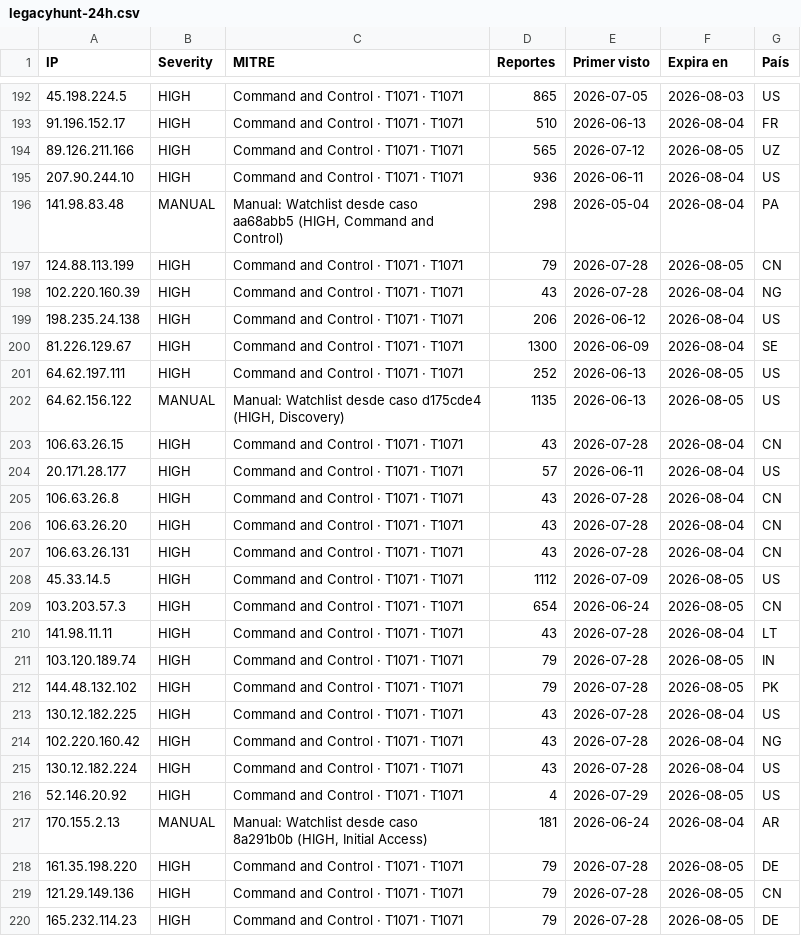
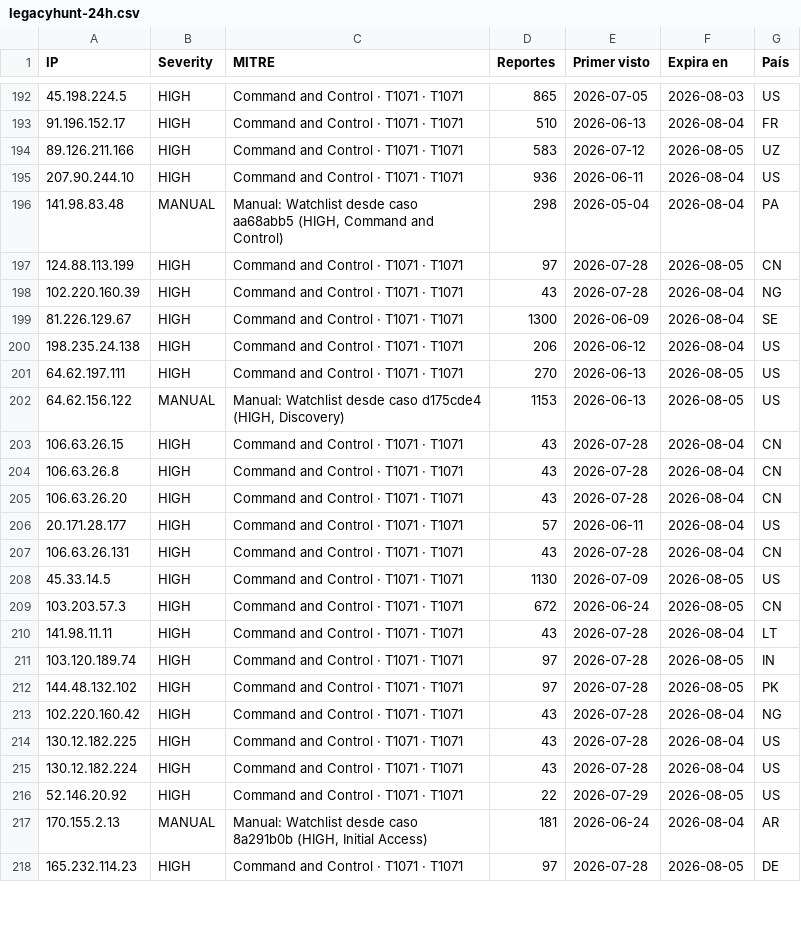
Before and after one commit to raczajko/InfraGOVPY, a CSV file: feeds/legacyhunt-24h.csv, drawn as a sheet; only a part is shown, gaps mark what is left out; the diff covers the shown part only.

Commit message:
refresh feed

```diff
--- a/feeds/legacyhunt-24h.csv
+++ b/feeds/legacyhunt-24h.csv
@@ -193,28 +193,26 @@ IP,Severity,MITRE,Reportes,Primer visto,Expira en,País
 91.196.152.17,HIGH,Command and Control · T1071 · T1071,510,2026-06-13,2026-08-04,FR
-89.126.211.166,HIGH,Command and Control · T1071 · T1071,565,2026-07-12,2026-08-05,UZ
+89.126.211.166,HIGH,Command and Control · T1071 · T1071,583,2026-07-12,2026-08-05,UZ
 207.90.244.10,HIGH,Command and Control · T1071 · T1071,936,2026-06-11,2026-08-04,US
 141.98.83.48,MANUAL,"Manual: Watchlist desde caso aa68abb5 (HIGH, Command and Control)",298,2026-05-04,2026-08-04,PA
-124.88.113.199,HIGH,Command and Control · T1071 · T1071,79,2026-07-28,2026-08-05,CN
+124.88.113.199,HIGH,Command and Control · T1071 · T1071,97,2026-07-28,2026-08-05,CN
 102.220.160.39,HIGH,Command and Control · T1071 · T1071,43,2026-07-28,2026-08-04,NG
+81.226.129.67,HIGH,Command and Control · T1071 · T1071,1300,2026-06-09,2026-08-04,SE
 198.235.24.138,HIGH,Command and Control · T1071 · T1071,206,2026-06-12,2026-08-04,US
-81.226.129.67,HIGH,Command and Control · T1071 · T1071,1300,2026-06-09,2026-08-04,SE
-64.62.197.111,HIGH,Command and Control · T1071 · T1071,252,2026-06-13,2026-08-05,US
-64.62.156.122,MANUAL,"Manual: Watchlist desde caso d175cde4 (HIGH, Discovery)",1135,2026-06-13,2026-08-05,US
+64.62.197.111,HIGH,Command and Control · T1071 · T1071,270,2026-06-13,2026-08-05,US
+64.62.156.122,MANUAL,"Manual: Watchlist desde caso d175cde4 (HIGH, Discovery)",1153,2026-06-13,2026-08-05,US
 106.63.26.15,HIGH,Command and Control · T1071 · T1071,43,2026-07-28,2026-08-04,CN
-20.171.28.177,HIGH,Command and Control · T1071 · T1071,57,2026-06-11,2026-08-04,US
 106.63.26.8,HIGH,Command and Control · T1071 · T1071,43,2026-07-28,2026-08-04,CN
 106.63.26.20,HIGH,Command and Control · T1071 · T1071,43,2026-07-28,2026-08-04,CN
+20.171.28.177,HIGH,Command and Control · T1071 · T1071,57,2026-06-11,2026-08-04,US
 106.63.26.131,HIGH,Command and Control · T1071 · T1071,43,2026-07-28,2026-08-04,CN
-45.33.14.5,HIGH,Command and Control · T1071 · T1071,1112,2026-07-09,2026-08-05,US
-103.203.57.3,HIGH,Command and Control · T1071 · T1071,654,2026-06-24,2026-08-05,CN
+45.33.14.5,HIGH,Command and Control · T1071 · T1071,1130,2026-07-09,2026-08-05,US
+103.203.57.3,HIGH,Command and Control · T1071 · T1071,672,2026-06-24,2026-08-05,CN
 141.98.11.11,HIGH,Command and Control · T1071 · T1071,43,2026-07-28,2026-08-04,LT
-103.120.189.74,HIGH,Command and Control · T1071 · T1071,79,2026-07-28,2026-08-05,IN
-144.48.132.102,HIGH,Command and Control · T1071 · T1071,79,2026-07-28,2026-08-05,PK
+103.120.189.74,HIGH,Command and Control · T1071 · T1071,97,2026-07-28,2026-08-05,IN
+144.48.132.102,HIGH,Command and Control · T1071 · T1071,97,2026-07-28,2026-08-05,PK
+102.220.160.42,HIGH,Command and Control · T1071 · T1071,43,2026-07-28,2026-08-04,NG
 130.12.182.225,HIGH,Command and Control · T1071 · T1071,43,2026-07-28,2026-08-04,US
-102.220.160.42,HIGH,Command and Control · T1071 · T1071,43,2026-07-28,2026-08-04,NG
 130.12.182.224,HIGH,Command and Control · T1071 · T1071,43,2026-07-28,2026-08-04,US
-52.146.20.92,HIGH,Command and Control · T1071 · T1071,4,2026-07-29,2026-08-05,US
+52.146.20.92,HIGH,Command and Control · T1071 · T1071,22,2026-07-29,2026-08-05,US
 170.155.2.13,MANUAL,"Manual: Watchlist desde caso 8a291b0b (HIGH, Initial Access)",181,2026-06-24,2026-08-04,AR
-161.35.198.220,HIGH,Command and Control · T1071 · T1071,79,2026-07-28,2026-08-05,DE
-121.29.149.136,HIGH,Command and Control · T1071 · T1071,79,2026-07-28,2026-08-05,CN
-165.232.114.23,HIGH,Command and Control · T1071 · T1071,79,2026-07-28,2026-08-05,DE
+165.232.114.23,HIGH,Command and Control · T1071 · T1071,97,2026-07-28,2026-08-05,DE
```
Also changed, not shown: 4 added rows, 2 removed rows, 60 moved rows and 17 edited cells elsewhere in this file.
